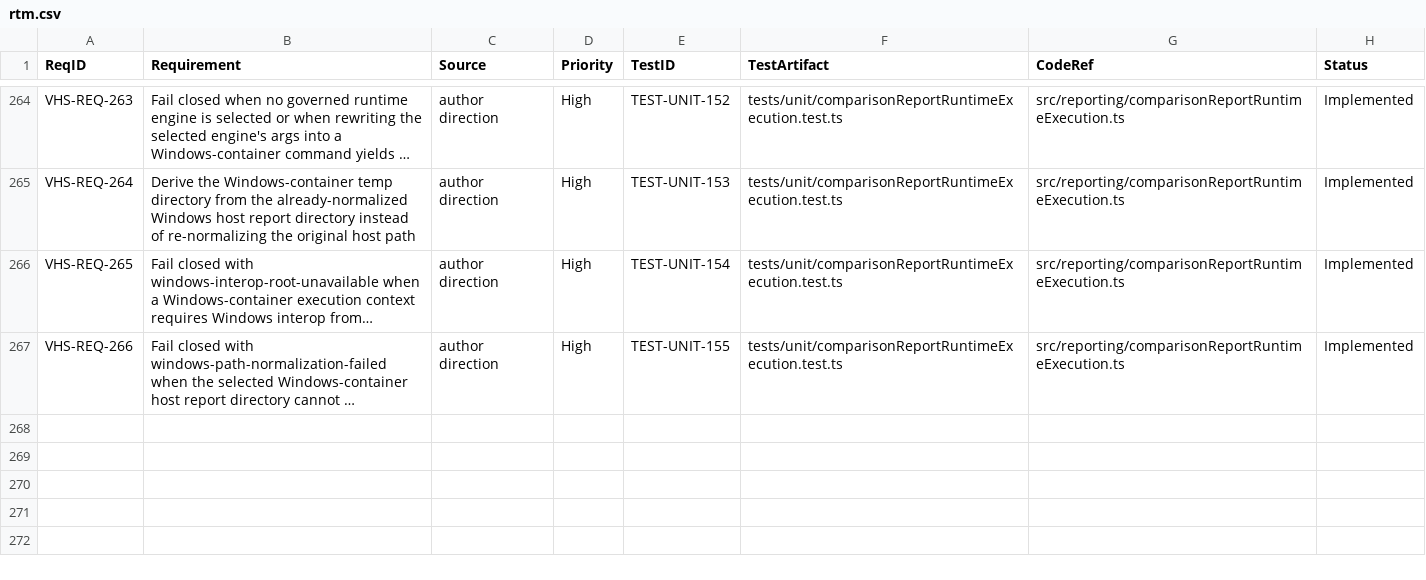
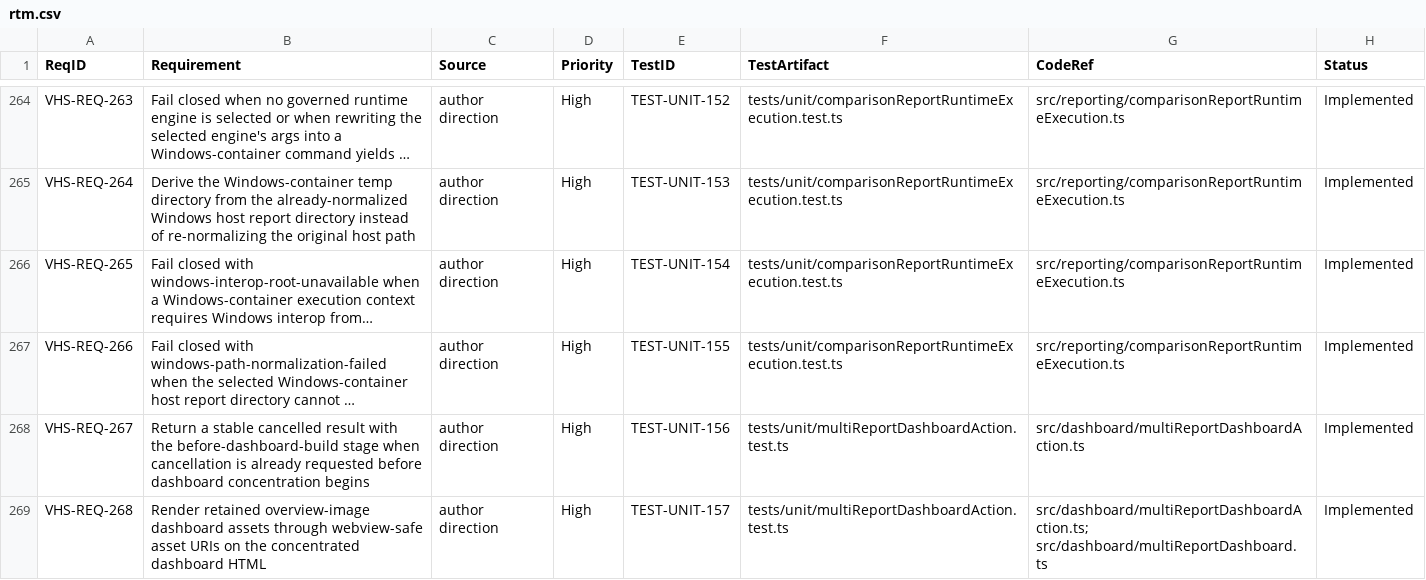
Before and after one commit to LabVIEW-Community-CI-CD/vi-history-suite, a CSV file: docs/requirements/rtm.csv, drawn as a sheet; only a part is shown, gaps mark what is left out; long unchanged cells end in …; the diff names each change by its address in the sheet, - before the commit and + after, or states it on an @@ line.

Commit message:
feat: render retained dashboard overview images

```diff
--- a/docs/requirements/rtm.csv
+++ b/docs/requirements/rtm.csv
+row 268: VHS-REQ-267 | Return a stable cancelled result with the before-dashboard-build stage when cancellation is already requested before dashboard concentration begins | author direction | High | TEST-UNIT-156 | tests/unit/multiReportDashboardAction.test.ts | src/dashboard/multiReportDashboardAction.ts | Implemented
+row 269: VHS-REQ-268 | Render retained overview-image dashboard assets through webview-safe asset URIs on the concentrated dashboard HTML | author direction | High | TEST-UNIT-157 | tests/unit/multiReportDashboardAction.test.ts | src/dashboard/multiReportDashboardAction.ts; src/dashboard/multiReportDashboard.ts | Implemented
```
Also changed, not shown: 6 other files.
